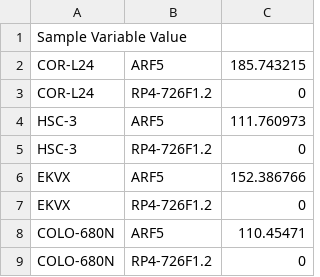
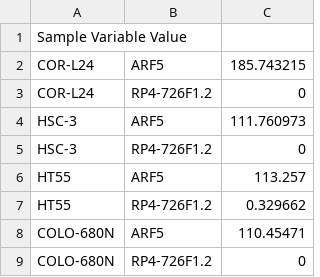
Before and after one commit to srp33/WishBuilder, a TSV file: CCLE_mRNA_gene_kallisto_Tatlow/test_data.tsv, drawn as a sheet; removed rows and columns are numbered as before the commit, all else as after; the diff names each change by its address in the sheet, - before the commit and + after, or states it on an @@ line.

Commit message:
fixed test_data.tsv

```diff
--- a/CCLE_mRNA_gene_kallisto_Tatlow/test_data.tsv
+++ b/CCLE_mRNA_gene_kallisto_Tatlow/test_data.tsv
-row 6: EKVX | ARF5 | 152.386766
-row 7: EKVX | RP4-726F1.2 | 0
+row 6: HT55 | ARF5 | 113.257
+row 7: HT55 | RP4-726F1.2 | 0.329662
```
